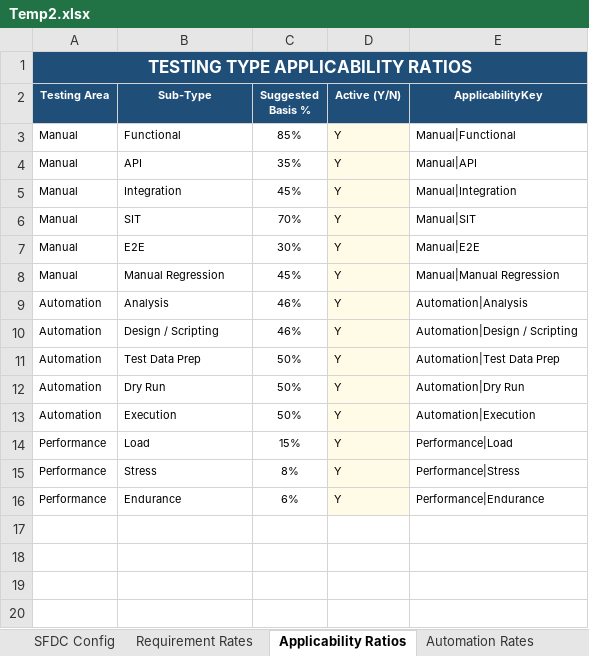
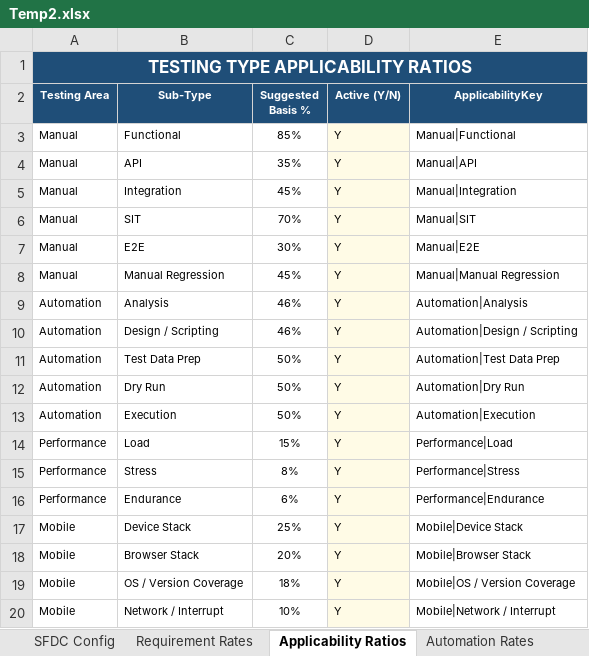
Before and after one commit to nachiketvs/PowerApps, an Excel workbook: Temp2.xlsx, sheet Applicability Ratios, drawn as a sheet; values as stored, in another font and other column widths than the file's, no borders; table styles not drawn; the diff names each change by its address in the sheet, - before the commit and + after, or states it on an @@ line.

```diff
--- a/Temp2.xlsx (sheet Applicability Ratios)
+++ b/Temp2.xlsx (sheet Applicability Ratios)
+row 17: Mobile | Device Stack | 25% | Y | Mobile|Device Stack
+row 18: Mobile | Browser Stack | 20% | Y | Mobile|Browser Stack
+row 19: Mobile | OS / Version Coverage | 18% | Y | Mobile|OS / Version Coverage
+row 20: Mobile | Network / Interrupt | 10% | Y | Mobile|Network / Interrupt
```
Also changed, not shown: other sheet tabs, 1 other file.
